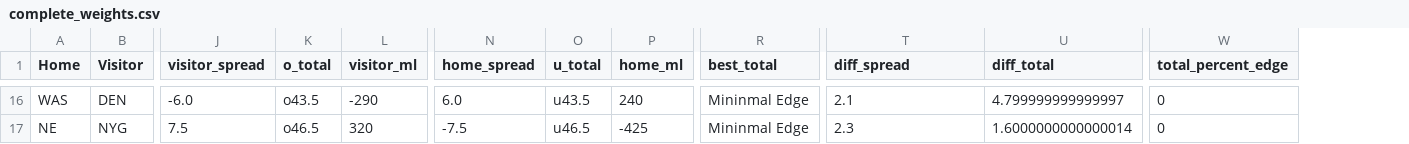
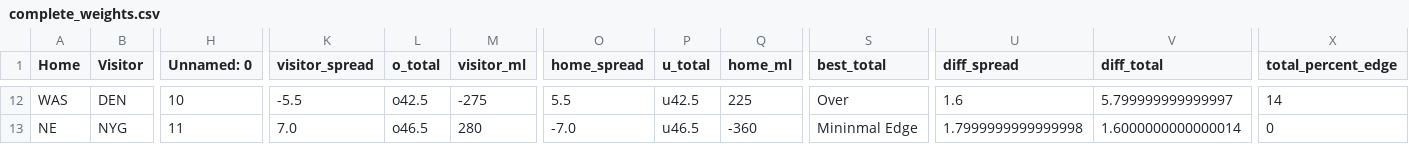
Before and after one commit to dennistye/nfl_model, a CSV file: csv_folder/complete_weights.csv, drawn as a sheet; only a part is shown, gaps mark what is left out; addresses are those after the commit; the diff covers the shown part only; the diff names each change by its address in the sheet, - before the commit and + after, or states it on an @@ line.

```diff
--- a/csv_folder/complete_weights.csv
+++ b/csv_folder/complete_weights.csv
+column H (Unnamed: 0), rows 12-13: 10 | 11
-K12 (visitor_spread): -6.0
+K12 (visitor_spread): -5.5
-L12 (o_total): o43.5
+L12 (o_total): o42.5
-M12 (visitor_ml): -290
+M12 (visitor_ml): -275
-O12 (home_spread): 6.0
+O12 (home_spread): 5.5
-P12 (u_total): u43.5
+P12 (u_total): u42.5
-Q12 (home_ml): 240
+Q12 (home_ml): 225
-S12 (best_total): Mininmal Edge
+S12 (best_total): Over
-U12 (diff_spread): 2.1
+U12 (diff_spread): 1.6
-V12 (diff_total): 4.799999999999997
+V12 (diff_total): 5.799999999999997
-X12 (total_percent_edge): 0
+X12 (total_percent_edge): 14
-K13 (visitor_spread): 7.5
+K13 (visitor_spread): 7.0
-M13 (visitor_ml): 320
+M13 (visitor_ml): 280
-O13 (home_spread): -7.5
+O13 (home_spread): -7.0
-Q13 (home_ml): -425
+Q13 (home_ml): -360
-U13 (diff_spread): 2.3
+U13 (diff_spread): 1.7999999999999998
```
Also changed, not shown: 4 removed rows and 46 edited cells elsewhere in this file, csv_folder/odds.csv, 8 other files.
